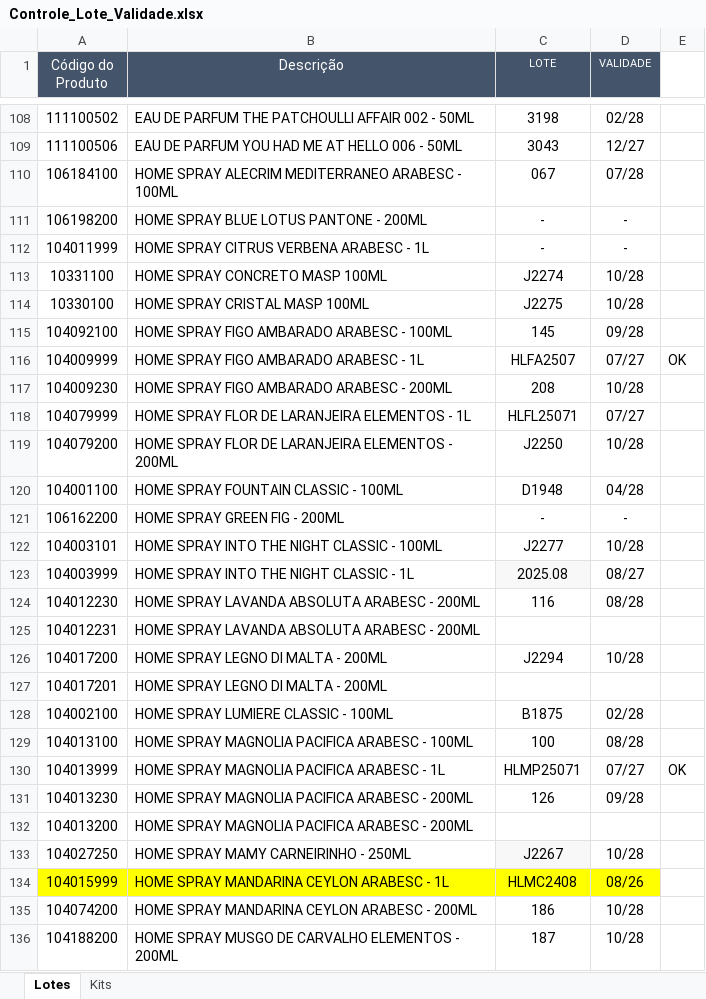
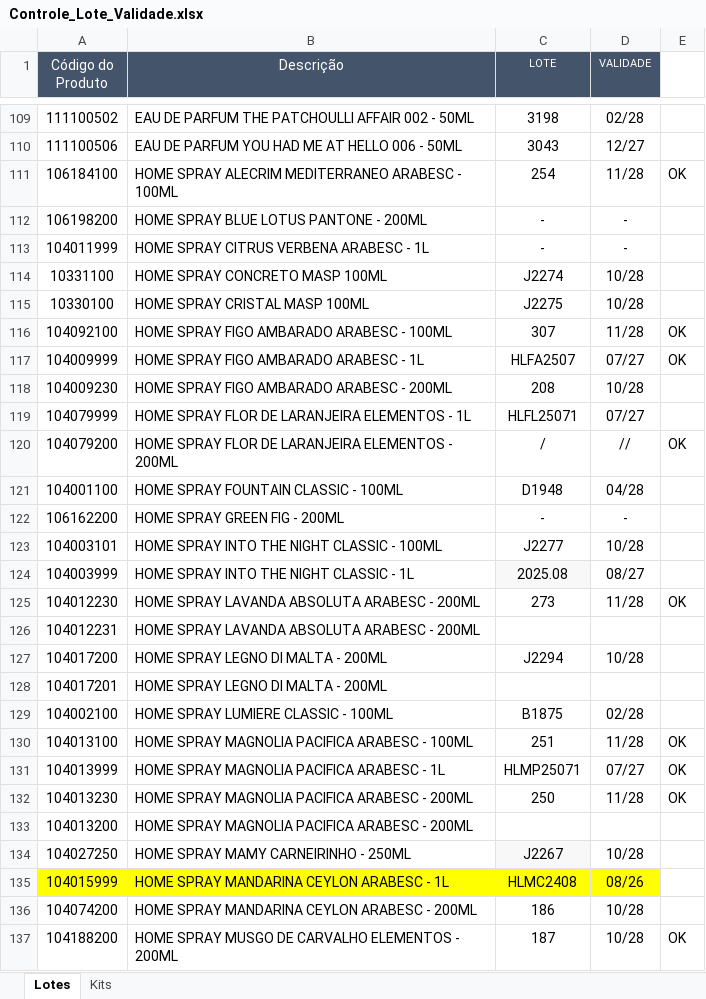
Before and after one commit to Aciem22/Rastreabilidade-Remessa, an Excel workbook: Controle_Lote_Validade.xlsx, sheet Lotes, drawn as a sheet; only a part is shown, gaps mark what is left out; values as stored, in another font and other column widths than the file's, no borders; charts and pictures not drawn; addresses are those after the commit; the diff covers the shown part only; the diff names each change by its address in the sheet, - before the commit and + after, or states it on an @@ line.

Commit message:
Atualização automática da planilha via Apps Script

```diff
--- a/Controle_Lote_Validade.xlsx (sheet Lotes)
+++ b/Controle_Lote_Validade.xlsx (sheet Lotes)
-C111 (LOTE): 067
+C111 (LOTE): 254
-D111 (VALIDADE): 07/28
+D111 (VALIDADE): 11/28
-E111: (empty)
+E111: OK
-C116 (LOTE): 145
+C116 (LOTE): 307
-D116 (VALIDADE): 09/28
+D116 (VALIDADE): 11/28
-E116: (empty)
+E116: OK
-C120 (LOTE): J2250
+C120 (LOTE): /
-D120 (VALIDADE): 10/28
+D120 (VALIDADE): //
-E120: (empty)
+E120: OK
-C125 (LOTE): 116
+C125 (LOTE): 273
-D125 (VALIDADE): 08/28
+D125 (VALIDADE): 11/28
-E125: (empty)
+E125: OK
-C130 (LOTE): 100
+C130 (LOTE): 251
-D130 (VALIDADE): 08/28
+D130 (VALIDADE): 11/28
-E130: (empty)
+E130: OK
-C132 (LOTE): 126
+C132 (LOTE): 250
-D132 (VALIDADE): 09/28
+D132 (VALIDADE): 11/28
-E132: (empty)
+E132: OK
-E137: (empty)
+E137: OK
```
Also changed, not shown: 1 added row and 53 edited cells elsewhere in this sheet, sheet Kits, formulas that keep their value.
